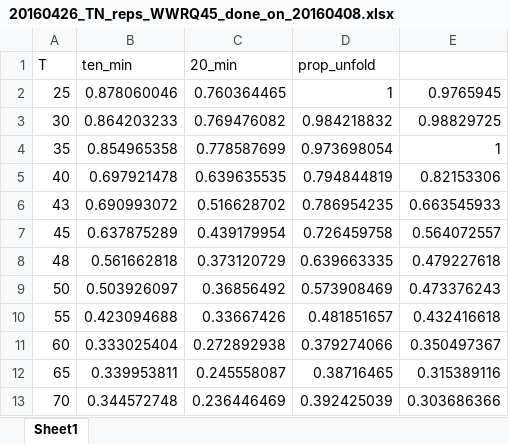
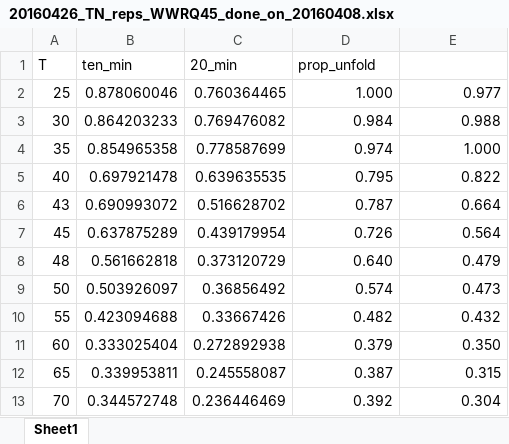
Before and after one commit to adnguyen/2016_Protein_stability_evolution, an Excel workbook: Data/2016/04_April/20160426_TN_reps_WWRQ45_done_on_20160408.xlsx, sheet Sheet1, drawn as a sheet; values as stored, in another font and other column widths than the file's, no borders; charts and pictures not drawn; the diff names each change by its address in the sheet, - before the commit and + after, or states it on an @@ line.

Commit message:
organizing results and data

```diff
--- a/Data/2016/04_April/20160426_TN_reps_WWRQ45_done_on_20160408.xlsx (sheet Sheet1)
+++ b/Data/2016/04_April/20160426_TN_reps_WWRQ45_done_on_20160408.xlsx (sheet Sheet1)
-D2 (prop_unfold): 1
+D2 (prop_unfold): 1.000
-E2: 0.9765945
+E2: 0.977
-D3 (prop_unfold): 0.984218832
+D3 (prop_unfold): 0.984
-E3: 0.98829725
+E3: 0.988
-D4 (prop_unfold): 0.973698054
+D4 (prop_unfold): 0.974
-E4: 1
+E4: 1.000
-D5 (prop_unfold): 0.794844819
+D5 (prop_unfold): 0.795
-E5: 0.82153306
+E5: 0.822
-D6 (prop_unfold): 0.786954235
+D6 (prop_unfold): 0.787
-E6: 0.663545933
+E6: 0.664
-D7 (prop_unfold): 0.726459758
+D7 (prop_unfold): 0.726
-E7: 0.564072557
+E7: 0.564
-D8 (prop_unfold): 0.639663335
+D8 (prop_unfold): 0.640
-E8: 0.479227618
+E8: 0.479
-D9 (prop_unfold): 0.573908469
+D9 (prop_unfold): 0.574
-E9: 0.473376243
+E9: 0.473
-D10 (prop_unfold): 0.481851657
+D10 (prop_unfold): 0.482
-E10: 0.432416618
+E10: 0.432
-D11 (prop_unfold): 0.379274066
+D11 (prop_unfold): 0.379
-E11: 0.350497367
+E11: 0.350
-D12 (prop_unfold): 0.38716465
+D12 (prop_unfold): 0.387
-E12: 0.315389116
+E12: 0.315
-D13 (prop_unfold): 0.392425039
+D13 (prop_unfold): 0.392
-E13: 0.303686366
+E13: 0.304
```
Also changed, not shown: charts or pictures, 21 other files.
